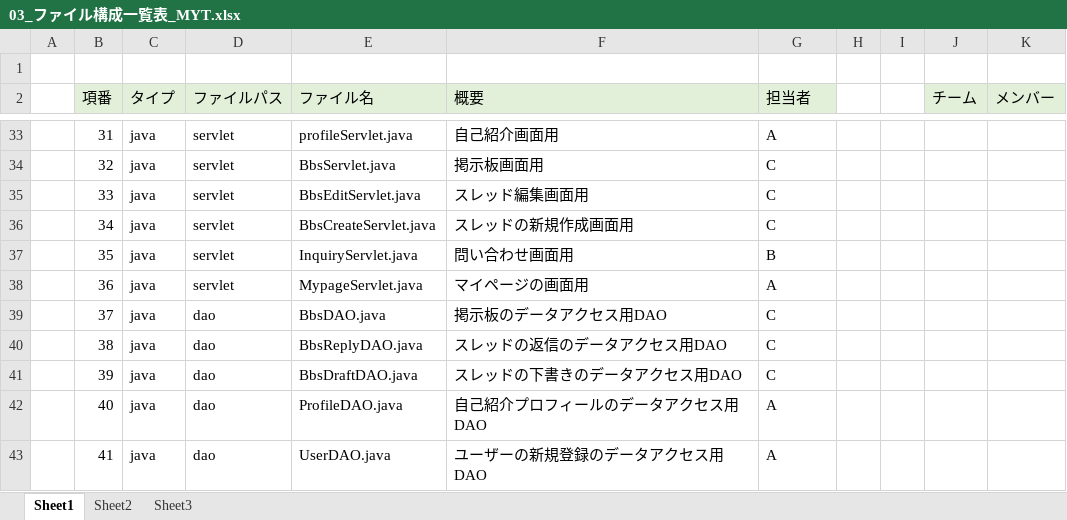
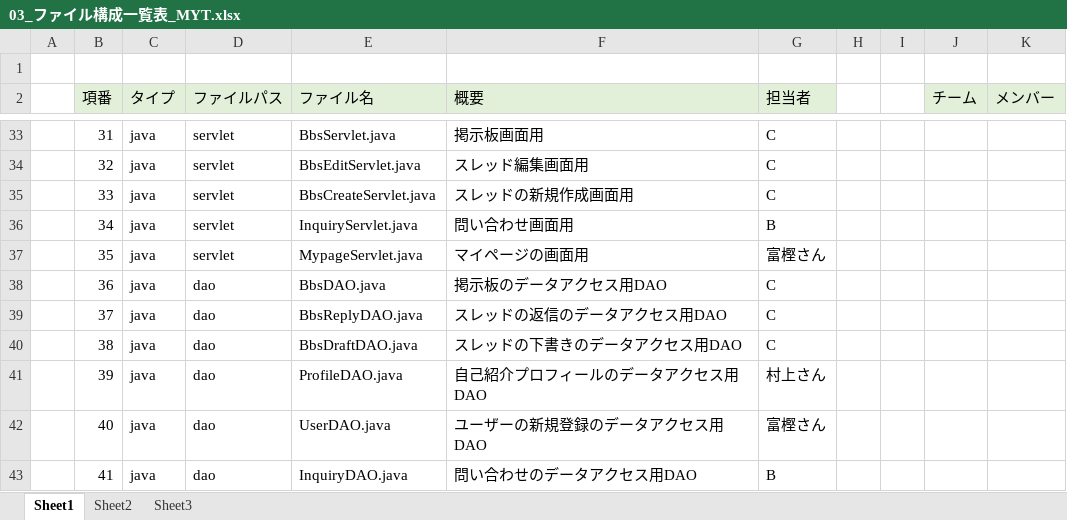
Before and after one commit to DOJO-2021/B-1, an Excel workbook: documents/03_ファイル構成一覧表_MYT.xlsx, sheet Sheet1, drawn as a sheet; only a part is shown, gaps mark what is left out; values as stored, in another font and other column widths than the file's, no borders; the diff covers the shown part only; the diff names each change by its address in the sheet, - before the commit and + after, or states it on an @@ line.

```diff
--- a/documents/03_ファイル構成一覧表_MYT.xlsx (sheet Sheet1)
+++ b/documents/03_ファイル構成一覧表_MYT.xlsx (sheet Sheet1)
-E33 (ファイル名): profileServlet.java
+E33 (ファイル名): BbsServlet.java
-F33 (概要): 自己紹介画面用
+F33 (概要): 掲示板画面用
-G33 (担当者): A
+G33 (担当者): C
-E34 (ファイル名): BbsServlet.java
+E34 (ファイル名): BbsEditServlet.java
-F34 (概要): 掲示板画面用
+F34 (概要): スレッド編集画面用
-E35 (ファイル名): BbsEditServlet.java
+E35 (ファイル名): BbsCreateServlet.java
-F35 (概要): スレッド編集画面用
+F35 (概要): スレッドの新規作成画面用
-E36 (ファイル名): BbsCreateServlet.java
+E36 (ファイル名): InquiryServlet.java
-F36 (概要): スレッドの新規作成画面用
+F36 (概要): 問い合わせ画面用
-G36 (担当者): C
+G36 (担当者): B
-E37 (ファイル名): InquiryServlet.java
+E37 (ファイル名): MypageServlet.java
-F37 (概要): 問い合わせ画面用
+F37 (概要): マイページの画面用
-G37 (担当者): B
+G37 (担当者): 富樫さん
-D38 (ファイルパス): servlet
+D38 (ファイルパス): dao
-E38 (ファイル名): MypageServlet.java
+E38 (ファイル名): BbsDAO.java
-F38 (概要): マイページの画面用
+F38 (概要): 掲示板のデータアクセス用DAO
-G38 (担当者): A
+G38 (担当者): C
-E39 (ファイル名): BbsDAO.java
+E39 (ファイル名): BbsReplyDAO.java
-F39 (概要): 掲示板のデータアクセス用DAO
+F39 (概要): スレッドの返信のデータアクセス用DAO
-E40 (ファイル名): BbsReplyDAO.java
+E40 (ファイル名): BbsDraftDAO.java
-F40 (概要): スレッドの返信のデータアクセス用DAO
+F40 (概要): スレッドの下書きのデータアクセス用DAO
-E41 (ファイル名): BbsDraftDAO.java
+E41 (ファイル名): ProfileDAO.java
-F41 (概要): スレッドの下書きのデータアクセス用DAO
+F41 (概要): 自己紹介プロフィールのデータアクセス用DAO
-G41 (担当者): C
+G41 (担当者): 村上さん
-E42 (ファイル名): ProfileDAO.java
+E42 (ファイル名): UserDAO.java
-F42 (概要): 自己紹介プロフィールのデータアクセス用DAO
+F42 (概要): ユーザーの新規登録のデータアクセス用DAO
-G42 (担当者): A
+G42 (担当者): 富樫さん
-E43 (ファイル名): UserDAO.java
+E43 (ファイル名): InquiryDAO.java
-F43 (概要): ユーザーの新規登録のデータアクセス用DAO
+F43 (概要): 問い合わせのデータアクセス用DAO
-G43 (担当者): A
+G43 (担当者): B
```
Also changed, not shown: 1 removed row and 98 edited cells elsewhere in this sheet.
